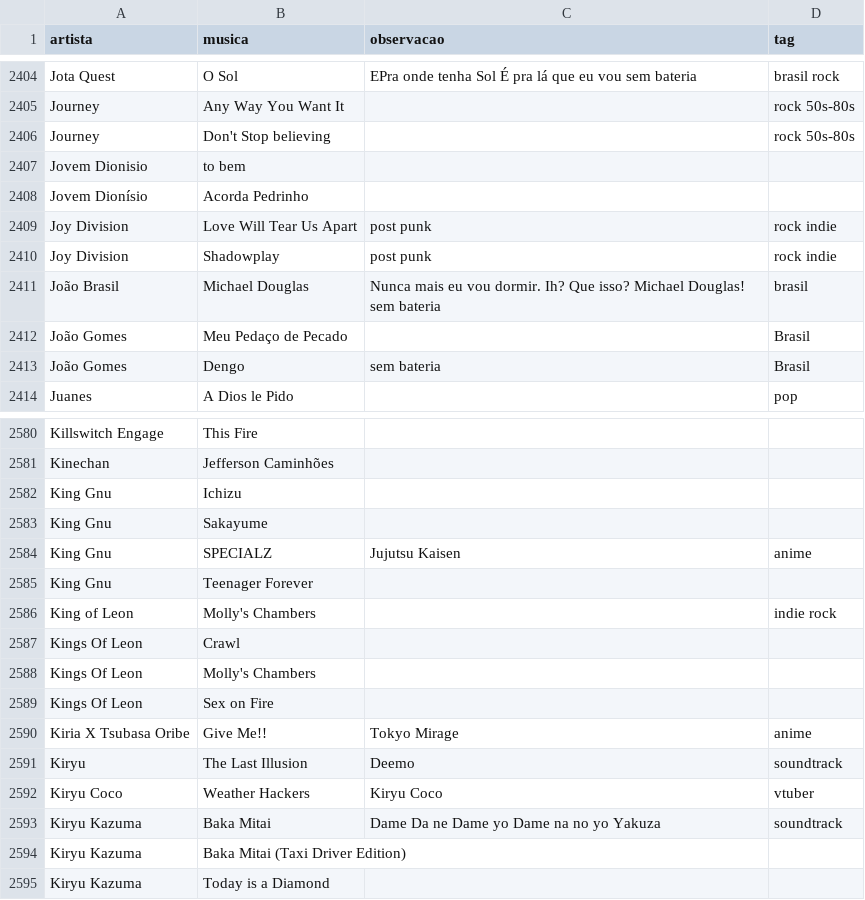
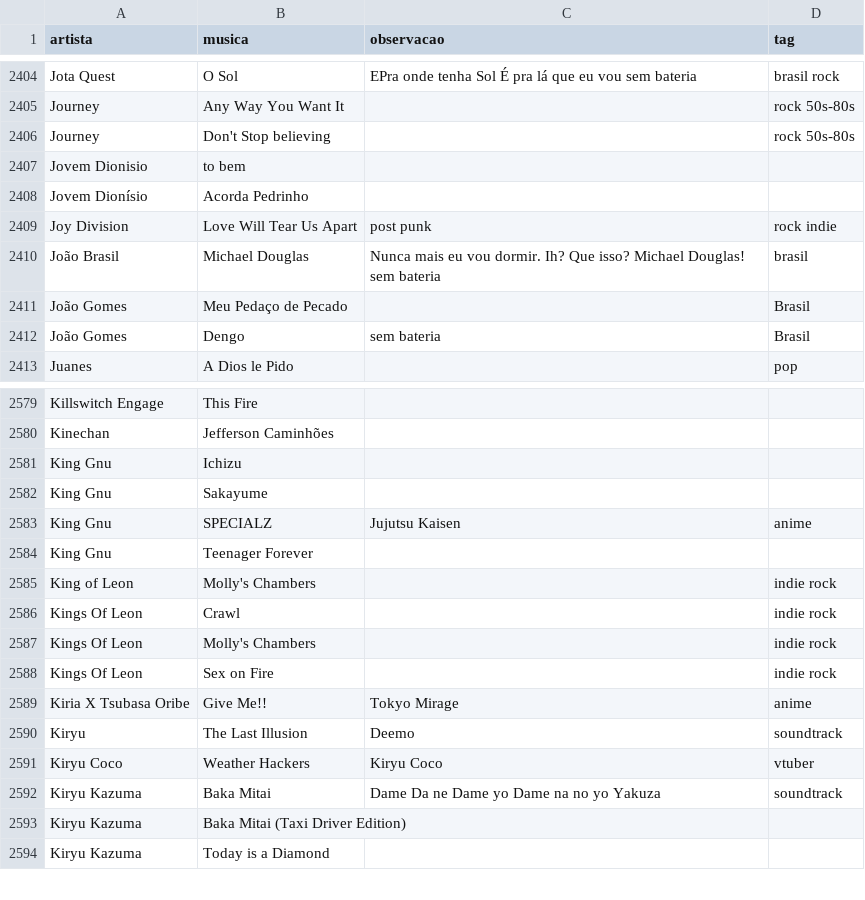
Before and after one commit to gabrielmuzzo/psparty-songbox, a CSV file: musicas.csv, drawn as a sheet; only a part is shown, gaps mark what is left out.

Commit message:
Update musicas.csv

```diff
--- a/musicas.csv
+++ b/musicas.csv
@@ -2409,3 +2409,2 @@ Jovem Dionísio, Acorda Pedrinho,,
 Joy Division, Love Will Tear Us Apart,post punk,rock indie
-Joy Division,Shadowplay,post punk,rock indie
 João Brasil,Michael Douglas,Nunca mais eu vou dormir. Ih? Que isso? Michael Douglas! sem bateria,brasil
@@ -2586,5 +2585,5 @@ King Gnu, Teenager Forever,,
 King of Leon,Molly's Chambers,,indie rock
-Kings Of Leon, Crawl,,
-Kings Of Leon, Molly's Chambers,,
-Kings Of Leon, Sex on Fire,,
+Kings Of Leon, Crawl,,indie rock
+Kings Of Leon, Molly's Chambers,,indie rock
+Kings Of Leon, Sex on Fire,,indie rock
 Kiria X Tsubasa Oribe,Give Me!!,Tokyo Mirage,anime
```
